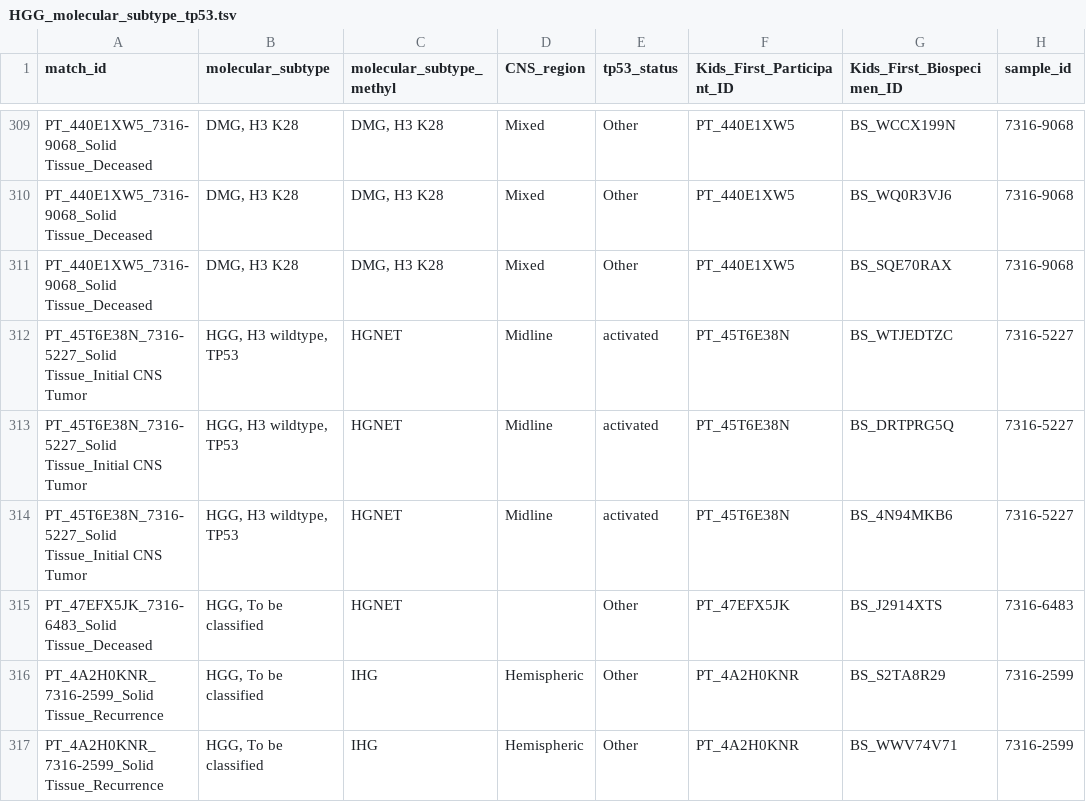
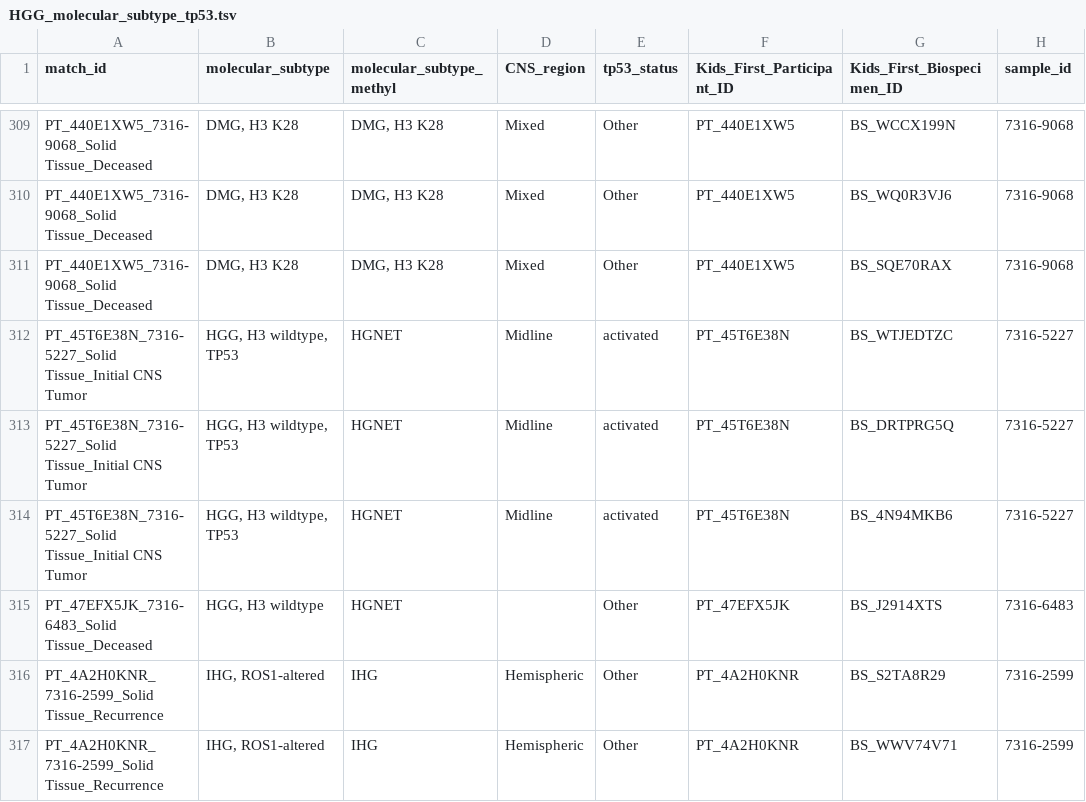
Before and after one commit to rokitalab/OpenPedCan-Project-CNH, a TSV file: analyses/molecular-subtyping-HGG/results/HGG_molecular_subtype_tp53.tsv, drawn as a sheet; only a part is shown, gaps mark what is left out; the diff covers the shown part only.

```diff
--- a/analyses/molecular-subtyping-HGG/results/HGG_molecular_subtype_tp53.tsv
+++ b/analyses/molecular-subtyping-HGG/results/HGG_molecular_subtype_tp53.tsv
@@ -314,4 +314,4 @@ PT_45T6E38N_7316-5227_Solid Tissue_Initial CNS Tumor	HGG, H3 wildtype, TP53	HGNE
 PT_45T6E38N_7316-5227_Solid Tissue_Initial CNS Tumor	HGG, H3 wildtype, TP53	HGNET	Midline	activated	PT_45T6E38N	BS_4N94MKB6	7316-5227
-PT_47EFX5JK_7316-6483_Solid Tissue_Deceased	HGG, To be classified	HGNET		Other	PT_47EFX5JK	BS_J2914XTS	7316-6483
-PT_4A2H0KNR_7316-2599_Solid Tissue_Recurrence	HGG, To be classified	IHG	Hemispheric	Other	PT_4A2H0KNR	BS_S2TA8R29	7316-2599
-PT_4A2H0KNR_7316-2599_Solid Tissue_Recurrence	HGG, To be classified	IHG	Hemispheric	Other	PT_4A2H0KNR	BS_WWV74V71	7316-2599
+PT_47EFX5JK_7316-6483_Solid Tissue_Deceased	HGG, H3 wildtype	HGNET		Other	PT_47EFX5JK	BS_J2914XTS	7316-6483
+PT_4A2H0KNR_7316-2599_Solid Tissue_Recurrence	IHG, ROS1-altered	IHG	Hemispheric	Other	PT_4A2H0KNR	BS_S2TA8R29	7316-2599
+PT_4A2H0KNR_7316-2599_Solid Tissue_Recurrence	IHG, ROS1-altered	IHG	Hemispheric	Other	PT_4A2H0KNR	BS_WWV74V71	7316-2599
```
Also changed, not shown: 92 edited cells elsewhere in this file, analyses/molecular-subtyping-HGG/results/HGG_molecular_subtype.tsv, 6 other files.
